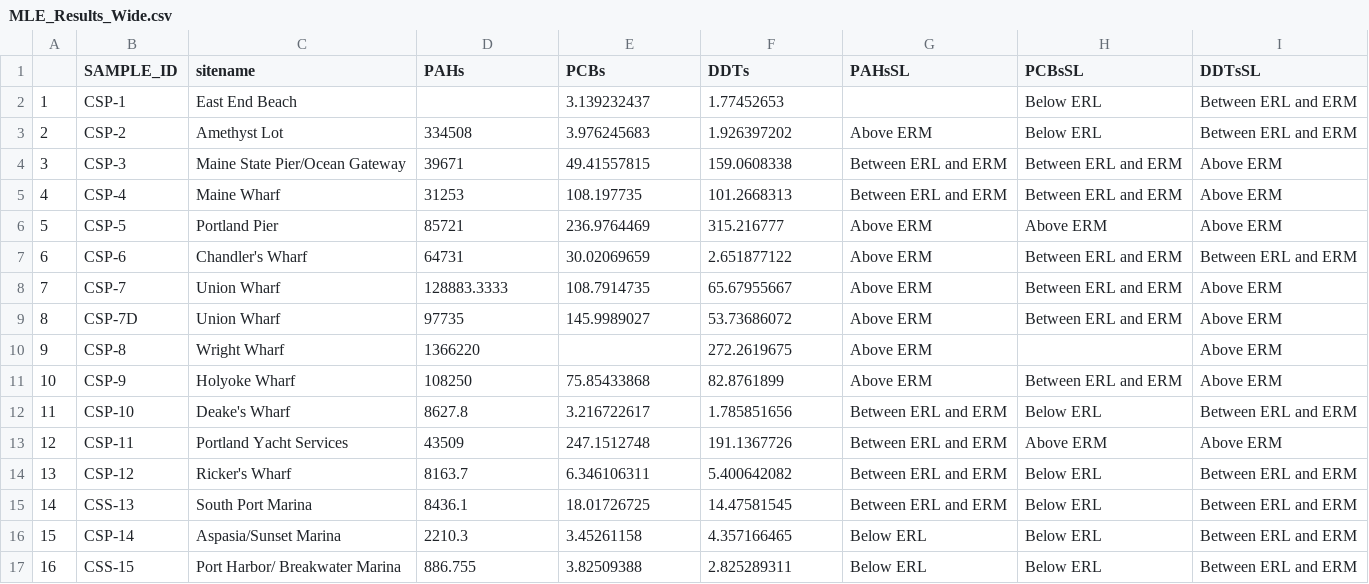
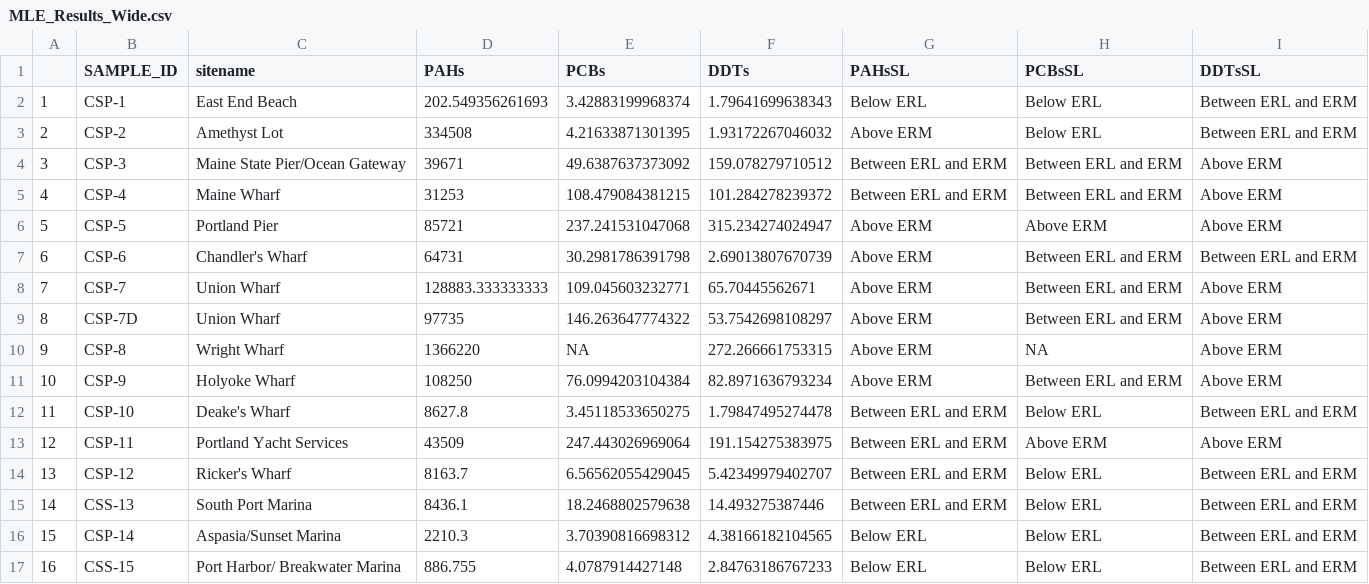
Before and after one commit to jstetich/PortlandHarborToxics, a CSV file: Graphics/MLE_Results_Wide.csv, drawn as a sheet; the diff names each change by its address in the sheet, - before the commit and + after, or states it on an @@ line.

Commit message:
Revised graphics and maps for draft indicator

```diff
--- a/Graphics/MLE_Results_Wide.csv
+++ b/Graphics/MLE_Results_Wide.csv
-D2 (PAHs): (empty)
+D2 (PAHs): 202.549356261693
-E2 (PCBs): 3.139232437
+E2 (PCBs): 3.42883199968374
-F2 (DDTs): 1.77452653
+F2 (DDTs): 1.79641699638343
-G2 (PAHsSL): (empty)
+G2 (PAHsSL): Below ERL
-E3 (PCBs): 3.976245683
+E3 (PCBs): 4.21633871301395
-F3 (DDTs): 1.926397202
+F3 (DDTs): 1.93172267046032
-E4 (PCBs): 49.41557815
+E4 (PCBs): 49.6387637373092
-F4 (DDTs): 159.0608338
+F4 (DDTs): 159.078279710512
-E5 (PCBs): 108.197735
+E5 (PCBs): 108.479084381215
-F5 (DDTs): 101.2668313
+F5 (DDTs): 101.284278239372
-E6 (PCBs): 236.9764469
+E6 (PCBs): 237.241531047068
-F6 (DDTs): 315.216777
+F6 (DDTs): 315.234274024947
-E7 (PCBs): 30.02069659
+E7 (PCBs): 30.2981786391798
-F7 (DDTs): 2.651877122
+F7 (DDTs): 2.69013807670739
-D8 (PAHs): 128883.3333
+D8 (PAHs): 128883.333333333
-E8 (PCBs): 108.7914735
+E8 (PCBs): 109.045603232771
-F8 (DDTs): 65.67955667
+F8 (DDTs): 65.70445562671
-E9 (PCBs): 145.9989027
+E9 (PCBs): 146.263647774322
-F9 (DDTs): 53.73686072
+F9 (DDTs): 53.7542698108297
-E10 (PCBs): (empty)
+E10 (PCBs): NA
-F10 (DDTs): 272.2619675
+F10 (DDTs): 272.266661753315
-H10 (PCBsSL): (empty)
+H10 (PCBsSL): NA
-E11 (PCBs): 75.85433868
+E11 (PCBs): 76.0994203104384
-F11 (DDTs): 82.8761899
+F11 (DDTs): 82.8971636793234
-E12 (PCBs): 3.216722617
+E12 (PCBs): 3.45118533650275
-F12 (DDTs): 1.785851656
+F12 (DDTs): 1.79847495274478
-E13 (PCBs): 247.1512748
+E13 (PCBs): 247.443026969064
-F13 (DDTs): 191.1367726
+F13 (DDTs): 191.154275383975
-E14 (PCBs): 6.346106311
+E14 (PCBs): 6.56562055429045
-F14 (DDTs): 5.400642082
+F14 (DDTs): 5.42349979402707
-E15 (PCBs): 18.01726725
+E15 (PCBs): 18.2468802579638
-F15 (DDTs): 14.47581545
+F15 (DDTs): 14.493275387446
-E16 (PCBs): 3.45261158
+E16 (PCBs): 3.70390816698312
-F16 (DDTs): 4.357166465
+F16 (DDTs): 4.38166182104565
-E17 (PCBs): 3.82509388
+E17 (PCBs): 4.0787914427148
-F17 (DDTs): 2.825289311
+F17 (DDTs): 2.84763186767233
```
Also changed, not shown: 20 other files.
